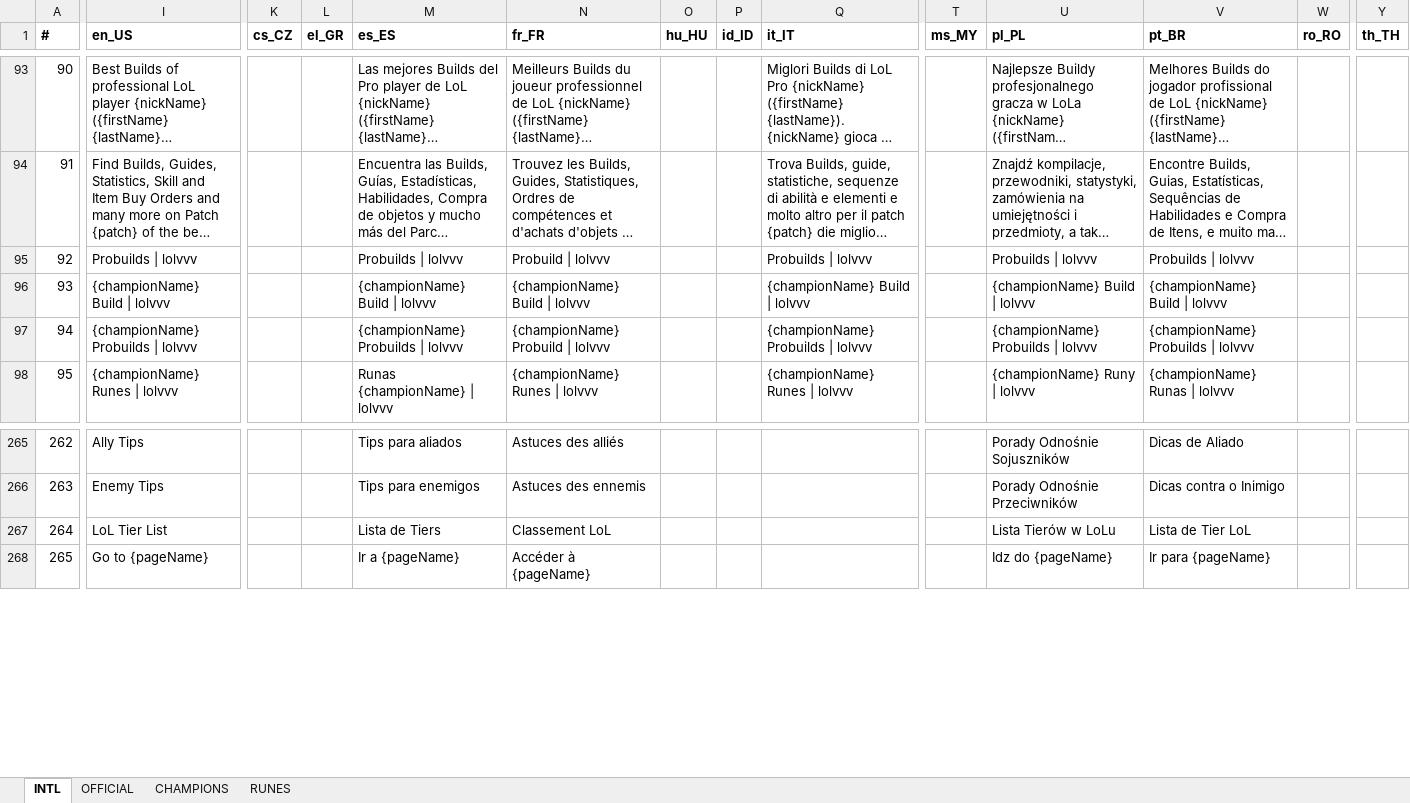
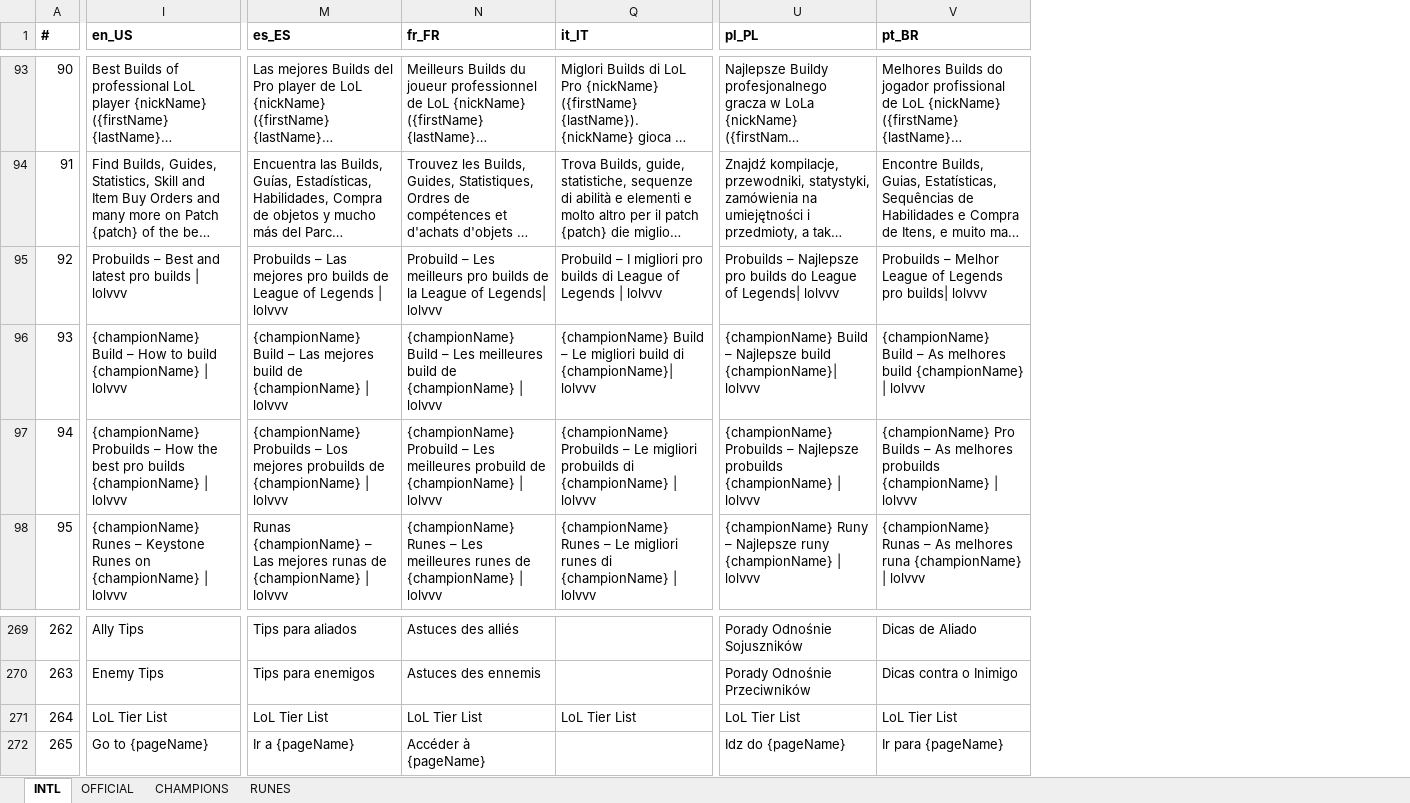
Before and after one commit to hk86/lolvvv-assets, an Excel workbook: private/INDIVIDUAL_LOCALIZATIONS_UI_7.xlsx, sheet INTL, drawn as a sheet; only a part is shown, gaps mark what is left out; long unchanged cells end in …; values as stored, in another font and other column widths than the file's, no borders; removed rows and columns are numbered as before the commit, all else as after; the diff covers the shown part only; the diff names each change by its address in the sheet, - before the commit and + after, or states it on an @@ line.

```diff
--- a/private/INDIVIDUAL_LOCALIZATIONS_UI_7.xlsx (sheet INTL)
+++ b/private/INDIVIDUAL_LOCALIZATIONS_UI_7.xlsx (sheet INTL)
@@ column K (cs_CZ) hidden, empty @@
@@ column L (el_GR) hidden, empty @@
@@ column O (hu_HU) hidden, empty @@
@@ column P (id_ID) hidden, empty @@
@@ column T (ms_MY) hidden, empty @@
@@ column W (ro_RO) hidden, empty @@
@@ column Y (th_TH) hidden, empty @@
-I95 (en_US): Probuilds | lolvvv
+I95 (en_US): Probuilds – Best and latest pro builds | lolvvv
-M95 (es_ES): Probuilds | lolvvv
+M95 (es_ES): Probuilds – Las mejores pro builds de League of Legends | lolvvv
-N95 (fr_FR): Probuild | lolvvv
+N95 (fr_FR): Probuild – Les meilleurs pro builds de la League of Legends| lolvvv
-Q95 (it_IT): Probuilds | lolvvv
+Q95 (it_IT): Probuild – I migliori pro builds di League of Legends | lolvvv
-U95 (pl_PL): Probuilds | lolvvv
+U95 (pl_PL): Probuilds – Najlepsze pro builds do League of Legends| lolvvv
-V95 (pt_BR): Probuilds | lolvvv
+V95 (pt_BR): Probuilds – Melhor League of Legends pro builds| lolvvv
-I96 (en_US): {championName} Build | lolvvv
+I96 (en_US): {championName} Build – How to build {championName} | lolvvv
-M96 (es_ES): {championName} Build | lolvvv
+M96 (es_ES): {championName} Build – Las mejores build de {championName} | lolvvv
-N96 (fr_FR): {championName} Build | lolvvv
+N96 (fr_FR): {championName} Build – Les meilleures build de {championName} | lolvvv
-Q96 (it_IT): {championName} Build | lolvvv
+Q96 (it_IT): {championName} Build – Le migliori build di {championName}| lolvvv
-U96 (pl_PL): {championName} Build | lolvvv
+U96 (pl_PL): {championName} Build – Najlepsze build {championName}| lolvvv
-V96 (pt_BR): {championName} Build | lolvvv
+V96 (pt_BR): {championName} Build – As melhores build {championName} | lolvvv
-I97 (en_US): {championName} Probuilds | lolvvv
+I97 (en_US): {championName} Probuilds – How the best pro builds {championName} | lolvvv
-M97 (es_ES): {championName} Probuilds | lolvvv
+M97 (es_ES): {championName} Probuilds – Los mejores probuilds de {championName} | lolvvv
-N97 (fr_FR): {championName} Probuild | lolvvv
+N97 (fr_FR): {championName} Probuild – Les meilleures probuild de {championName} | lolvvv
-Q97 (it_IT): {championName} Probuilds | lolvvv
+Q97 (it_IT): {championName} Probuilds – Le migliori probuilds di {championName} | lolvvv
-U97 (pl_PL): {championName} Probuilds | lolvvv
+U97 (pl_PL): {championName} Probuilds – Najlepsze probuilds {championName} | lolvvv
-V97 (pt_BR): {championName} Probuilds | lolvvv
+V97 (pt_BR): {championName} Pro Builds – As melhores probuilds {championName} | lolvvv
-I98 (en_US): {championName} Runes | lolvvv
+I98 (en_US): {championName} Runes – Keystone Runes on {championName} | lolvvv
-M98 (es_ES): Runas {championName} | lolvvv
+M98 (es_ES): Runas {championName} – Las mejores runas de {championName} | lolvvv
-N98 (fr_FR): {championName} Runes | lolvvv
+N98 (fr_FR): {championName} Runes – Les meilleures runes de {championName} | lolvvv
-Q98 (it_IT): {championName} Runes | lolvvv
+Q98 (it_IT): {championName} Runes – Le migliori runes di {championName} | lolvvv
-U98 (pl_PL): {championName} Runy | lolvvv
+U98 (pl_PL): {championName} Runy – Najlepsze runy {championName} | lolvvv
-V98 (pt_BR): {championName} Runas | lolvvv
+V98 (pt_BR): {championName} Runas – As melhores runa {championName} | lolvvv
-M271 (es_ES): Lista de Tiers
+M271 (es_ES): LoL Tier List
-N271 (fr_FR): Classement LoL
+N271 (fr_FR): LoL Tier List
-Q271 (it_IT): (empty)
+Q271 (it_IT): LoL Tier List
-U271 (pl_PL): Lista Tierów w LoLu
+U271 (pl_PL): LoL Tier List
-V271 (pt_BR): Lista de Tier LoL
+V271 (pt_BR): LoL Tier List
```
Also changed, not shown: 11 added rows, 5 removed rows, 67 edited cells and row numbers in column A elsewhere in this sheet, sheet CHAMPIONS, hidden cells.
